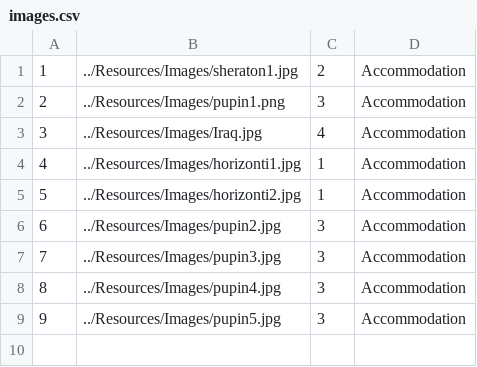
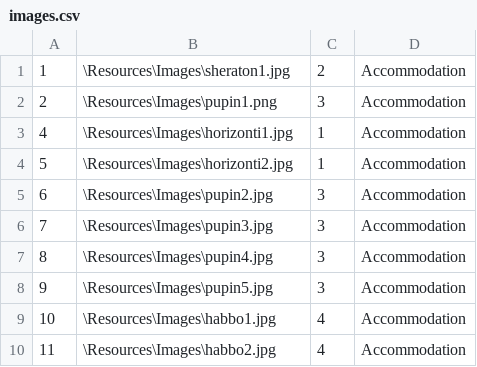
Before and after one commit to kzi-nastava/sims-ra-2024-group-6-team-a, a CSV file: Resources/Data/images.csv, drawn as a sheet.

Commit message:
Able to add images in registration,and showcase of multiple images for each accommodation

```diff
--- a/Resources/Data/images.csv
+++ b/Resources/Data/images.csv
@@ -1,9 +1,10 @@
-1|../Resources/Images/sheraton1.jpg|2|Accommodation
-2|../Resources/Images/pupin1.png|3|Accommodation
-3|../Resources/Images/Iraq.jpg|4|Accommodation
-4|../Resources/Images/horizonti1.jpg|1|Accommodation
-5|../Resources/Images/horizonti2.jpg|1|Accommodation
-6|../Resources/Images/pupin2.jpg|3|Accommodation
-7|../Resources/Images/pupin3.jpg|3|Accommodation
-8|../Resources/Images/pupin4.jpg|3|Accommodation
-9|../Resources/Images/pupin5.jpg|3|Accommodation
+1|\Resources\Images\sheraton1.jpg|2|Accommodation
+2|\Resources\Images\pupin1.png|3|Accommodation
+4|\Resources\Images\horizonti1.jpg|1|Accommodation
+5|\Resources\Images\horizonti2.jpg|1|Accommodation
+6|\Resources\Images\pupin2.jpg|3|Accommodation
+7|\Resources\Images\pupin3.jpg|3|Accommodation
+8|\Resources\Images\pupin4.jpg|3|Accommodation
+9|\Resources\Images\pupin5.jpg|3|Accommodation
+10|\Resources\Images\habbo1.jpg|4|Accommodation
+11|\Resources\Images\habbo2.jpg|4|Accommodation
```
Also changed, not shown: 8 other files.
